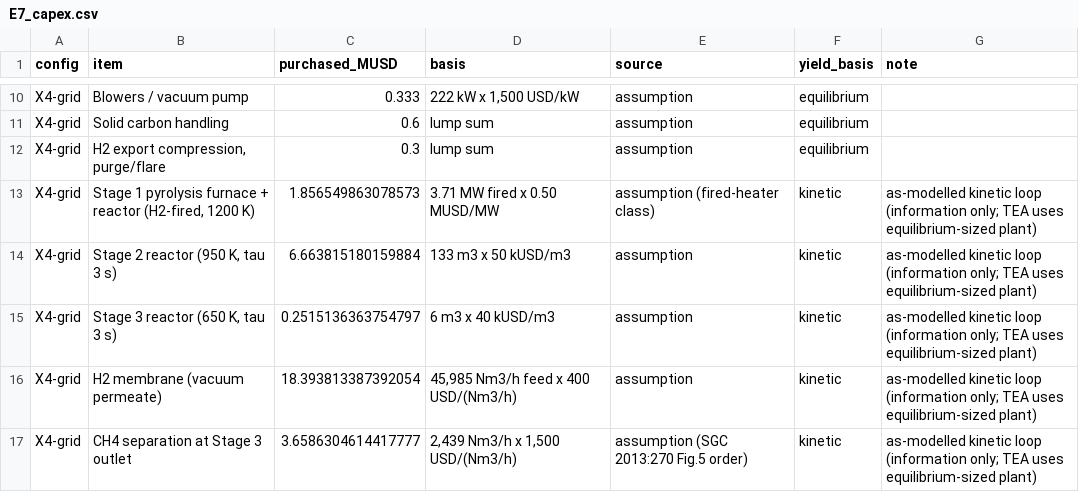
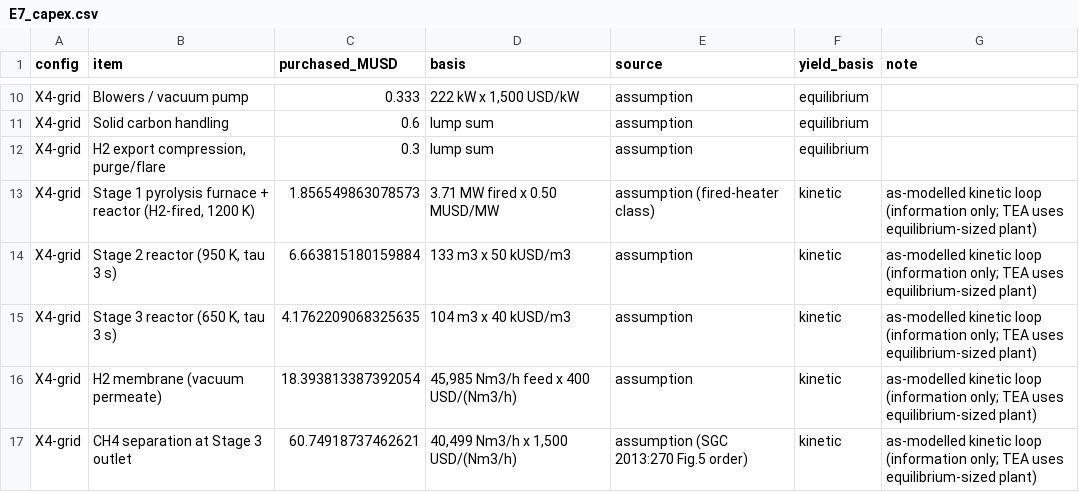
Before and after one commit to miosync-masa/Integrated_Waste_to_CarbonHub, a CSV file: revision/Result/E7_capex.csv, drawn as a sheet; only a part is shown, gaps mark what is left out; the diff covers the shown part only.

Commit message:
Consistency fixes: refrigerated dewatering (C1), Table 12 on the X4 feed (C2), Stage 3 extent bookkeeping, fuel-shortfall cost and negative IRR in the TEA, Ea2 unified, carbon-balance bound (C7)  <info@miosync.email>

```diff
--- a/revision/Result/E7_capex.csv
+++ b/revision/Result/E7_capex.csv
@@ -14,4 +14,4 @@ X4-grid,"Stage 1 pyrolysis furnace + reactor (H2-fired, 1200 K)",1.8565498630785
 X4-grid,"Stage 2 reactor (950 K, tau 3 s)",6.663815180159884,133 m3 x 50 kUSD/m3,assumption,kinetic,as-modelled kinetic loop (information only; TEA uses equilibrium-sized plant)
-X4-grid,"Stage 3 reactor (650 K, tau 3 s)",0.2515136363754797,6 m3 x 40 kUSD/m3,assumption,kinetic,as-modelled kinetic loop (information only; TEA uses equilibrium-sized plant)
+X4-grid,"Stage 3 reactor (650 K, tau 3 s)",4.1762209068325635,104 m3 x 40 kUSD/m3,assumption,kinetic,as-modelled kinetic loop (information only; TEA uses equilibrium-sized plant)
 X4-grid,H2 membrane (vacuum permeate),18.393813387392054,"45,985 Nm3/h feed x 400 USD/(Nm3/h)",assumption,kinetic,as-modelled kinetic loop (information only; TEA uses equilibrium-sized plant)
-X4-grid,CH4 separation at Stage 3 outlet,3.6586304614417777,"2,439 Nm3/h x 1,500 USD/(Nm3/h)",assumption (SGC 2013:270 Fig.5 order),kinetic,as-modelled kinetic loop (information only; TEA uses equilibrium-sized plant)
+X4-grid,CH4 separation at Stage 3 outlet,60.74918737462621,"40,499 Nm3/h x 1,500 USD/(Nm3/h)",assumption (SGC 2013:270 Fig.5 order),kinetic,as-modelled kinetic loop (information only; TEA uses equilibrium-sized plant)
```
Also changed, not shown: 36 edited cells elsewhere in this file, revision/Result/C1_for_TEA.csv, revision/Result/C1_selfsufficiency.csv, 9 other files.
